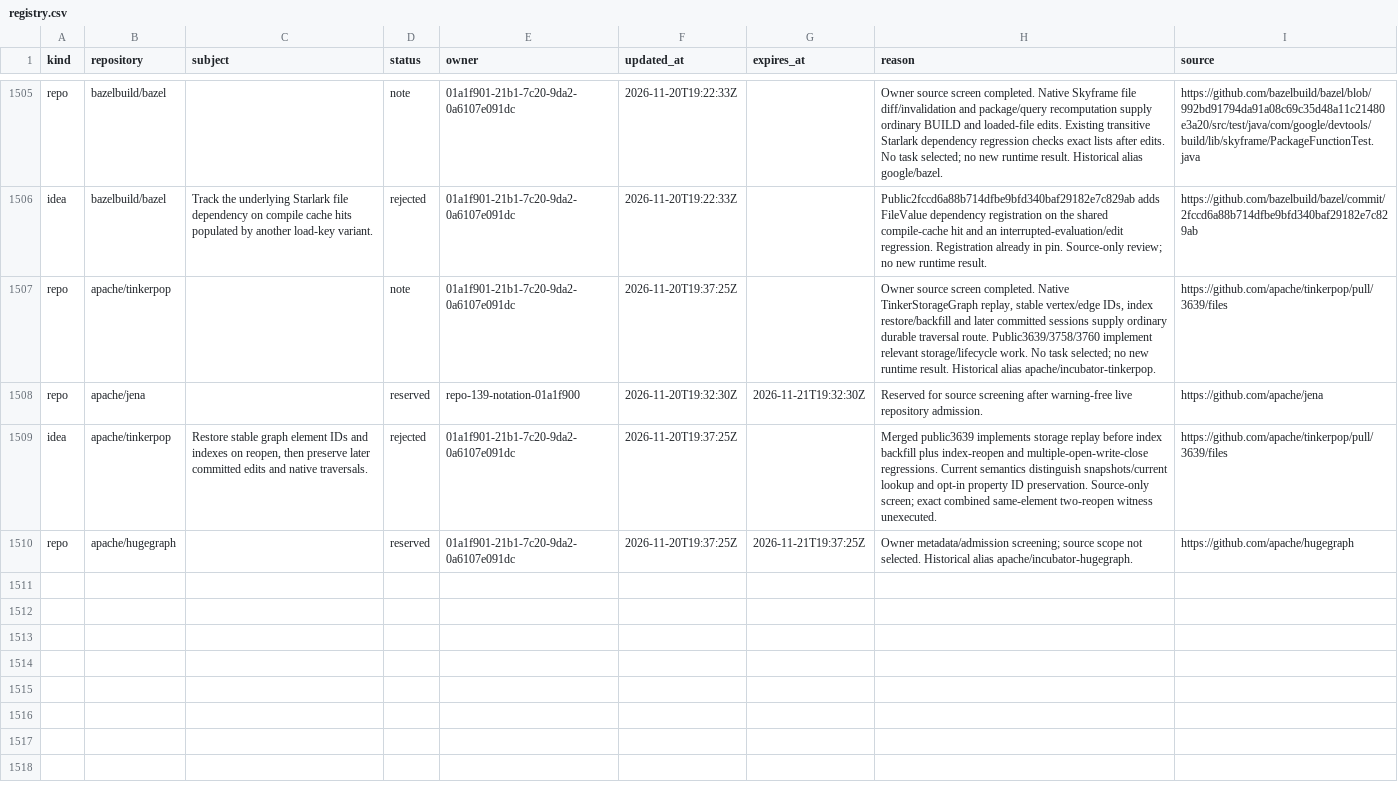
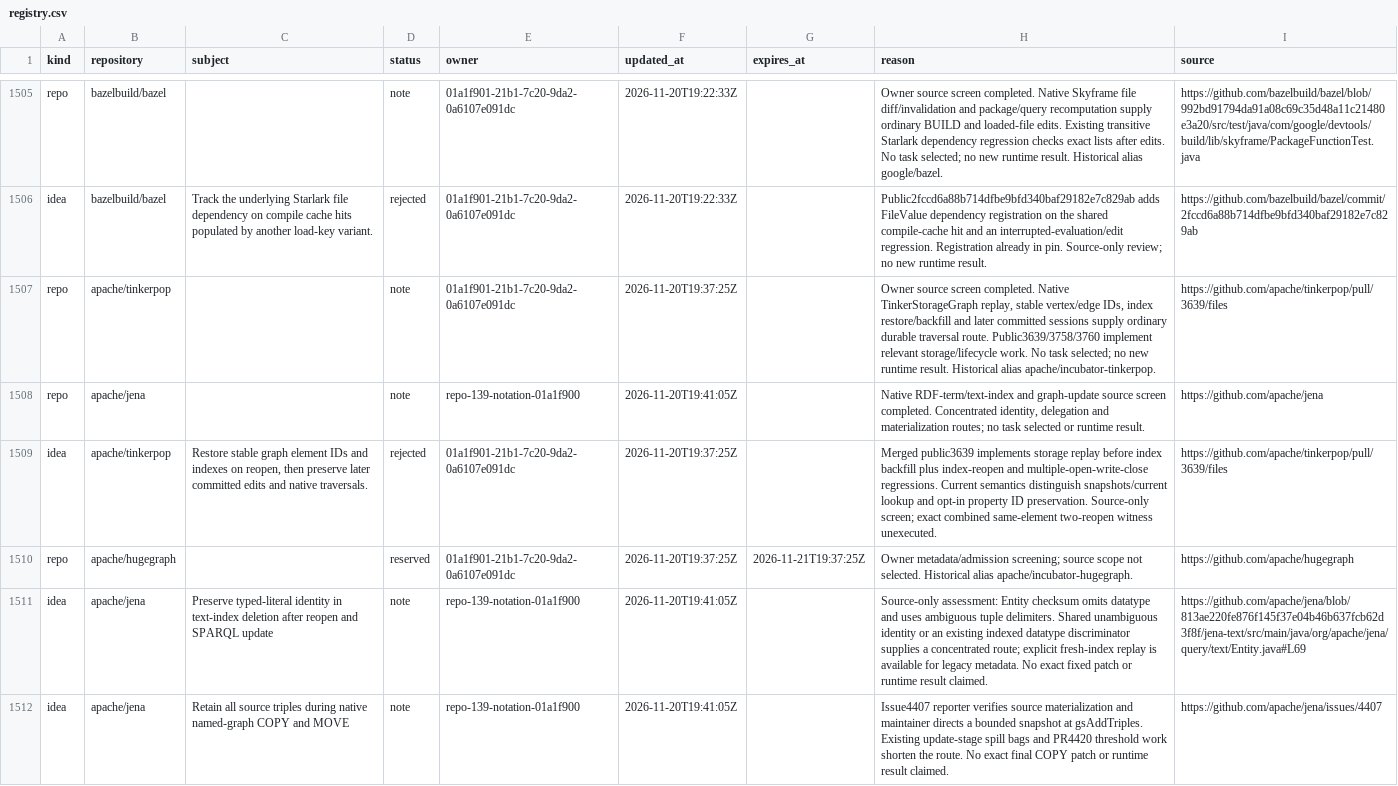
Before and after one commit to samridh-girdhar/disallowed-repos, a CSV file: registry.csv, drawn as a sheet; only a part is shown, gaps mark what is left out; the diff names each change by its address in the sheet, - before the commit and + after, or states it on an @@ line.

Commit message:
Release Jena source screen with advisory native routes

```diff
--- a/registry.csv
+++ b/registry.csv
-D1508 (status): reserved
+D1508 (status): note
-F1508 (updated_at): 2026-11-20T19:32:30Z
+F1508 (updated_at): 2026-11-20T19:41:05Z
-G1508 (expires_at): 2026-11-21T19:32:30Z
+G1508 (expires_at): (empty)
-H1508 (reason): Reserved for source screening after warning-free live repository admission.
+H1508 (reason): Native RDF-term/text-index and graph-update source screen completed. Concentrated identity, delegation and materialization routes; no task selected or runtime result.
+row 1511: idea | apache/jena | Preserve typed-literal identity in text-index deletion after reopen and SPARQL update | note | repo-139-notation-01a1f900 | 2026-11-20T19:41:05Z |  | Source-only assessment: Entity checksum omits datatype and uses ambiguous tuple delimiters. Shared unambiguous identity or an existing indexed datatype discriminator supplies a concentrated route; explicit fresh-index replay is available for legacy metadata. No exact fixed patch or runtime result claimed. | https://github.com/apache/jena/blob/813ae220fe876f145f37e04b46b637fcb62d3f8f/jena-text/src/main/java/org/apache/jena/query/text/Entity.java#L69
+row 1512: idea | apache/jena | Retain all source triples during native named-graph COPY and MOVE | note | repo-139-notation-01a1f900 | 2026-11-20T19:41:05Z |  | Issue4407 reporter verifies source materialization and maintainer directs a bounded snapshot at gsAddTriples. Existing update-stage spill bags and PR4420 threshold work shorten the route. No exact final COPY patch or runtime result claimed. | https://github.com/apache/jena/issues/4407
```
